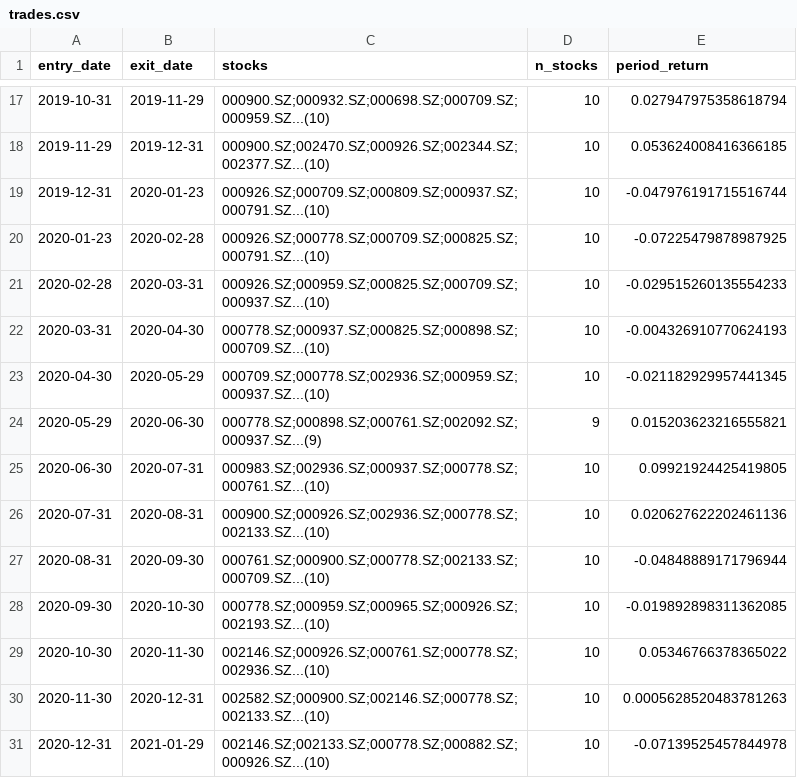
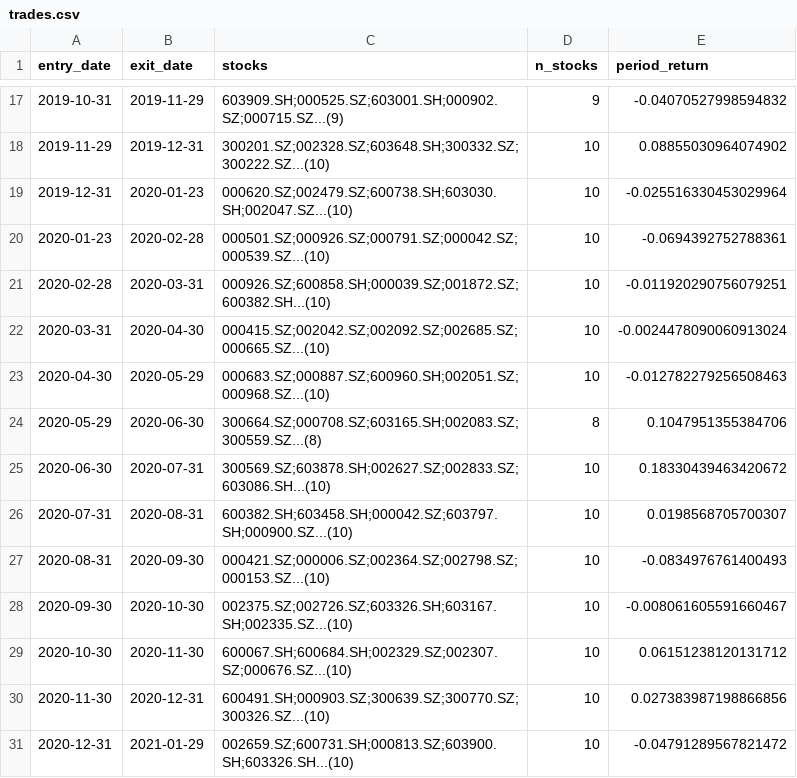
Before and after one commit to defliu/QMT, a CSV file: research/multi_factor_ic/reports/backtest_top10/trades.csv, drawn as a sheet; only a part is shown, gaps mark what is left out; the diff covers the shown part only.

```diff
--- a/research/multi_factor_ic/reports/backtest_top10/trades.csv
+++ b/research/multi_factor_ic/reports/backtest_top10/trades.csv
@@ -17,15 +17,15 @@
-2019-10-31,2019-11-29,000900.SZ;000932.SZ;000698.SZ;000709.SZ;000959.SZ...(10),10,0.027947975358618794
-2019-11-29,2019-12-31,000900.SZ;002470.SZ;000926.SZ;002344.SZ;002377.SZ...(10),10,0.053624008416366185
-2019-12-31,2020-01-23,000926.SZ;000709.SZ;000809.SZ;000937.SZ;000791.SZ...(10),10,-0.047976191715516744
-2020-01-23,2020-02-28,000926.SZ;000778.SZ;000709.SZ;000825.SZ;000791.SZ...(10),10,-0.07225479878987925
-2020-02-28,2020-03-31,000926.SZ;000959.SZ;000825.SZ;000709.SZ;000937.SZ...(10),10,-0.029515260135554233
-2020-03-31,2020-04-30,000778.SZ;000937.SZ;000825.SZ;000898.SZ;000709.SZ...(10),10,-0.004326910770624193
-2020-04-30,2020-05-29,000709.SZ;000778.SZ;002936.SZ;000959.SZ;000937.SZ...(10),10,-0.021182929957441345
-2020-05-29,2020-06-30,000778.SZ;000898.SZ;000761.SZ;002092.SZ;000937.SZ...(9),9,0.015203623216555821
-2020-06-30,2020-07-31,000983.SZ;002936.SZ;000937.SZ;000778.SZ;000761.SZ...(10),10,0.09921924425419805
-2020-07-31,2020-08-31,000900.SZ;000926.SZ;002936.SZ;000778.SZ;002133.SZ...(10),10,0.020627622202461136
-2020-08-31,2020-09-30,000761.SZ;000900.SZ;000778.SZ;002133.SZ;000709.SZ...(10),10,-0.04848889171796944
-2020-09-30,2020-10-30,000778.SZ;000959.SZ;000965.SZ;000926.SZ;002193.SZ...(10),10,-0.019892898311362085
-2020-10-30,2020-11-30,002146.SZ;000926.SZ;000761.SZ;000778.SZ;002936.SZ...(10),10,0.05346766378365022
-2020-11-30,2020-12-31,002582.SZ;000900.SZ;002146.SZ;000778.SZ;002133.SZ...(10),10,0.0005628520483781263
-2020-12-31,2021-01-29,002146.SZ;002133.SZ;000778.SZ;000882.SZ;000926.SZ...(10),10,-0.07139525457844978
+2019-10-31,2019-11-29,603909.SH;000525.SZ;603001.SH;000902.SZ;000715.SZ...(9),9,-0.04070527998594832
+2019-11-29,2019-12-31,300201.SZ;002328.SZ;603648.SH;300332.SZ;300222.SZ...(10),10,0.08855030964074902
+2019-12-31,2020-01-23,000620.SZ;002479.SZ;600738.SH;603030.SH;002047.SZ...(10),10,-0.025516330453029964
+2020-01-23,2020-02-28,000501.SZ;000926.SZ;000791.SZ;000042.SZ;000539.SZ...(10),10,-0.0694392752788361
+2020-02-28,2020-03-31,000926.SZ;600858.SH;000039.SZ;001872.SZ;600382.SH...(10),10,-0.011920290756079251
+2020-03-31,2020-04-30,000415.SZ;002042.SZ;002092.SZ;002685.SZ;000665.SZ...(10),10,-0.0024478090060913024
+2020-04-30,2020-05-29,000683.SZ;000887.SZ;600960.SH;002051.SZ;000968.SZ...(10),10,-0.012782279256508463
+2020-05-29,2020-06-30,300664.SZ;000708.SZ;603165.SH;002083.SZ;300559.SZ...(8),8,0.1047951355384706
+2020-06-30,2020-07-31,300569.SZ;603878.SH;002627.SZ;002833.SZ;603086.SH...(10),10,0.18330439463420672
+2020-07-31,2020-08-31,600382.SH;603458.SH;000042.SZ;603797.SH;000900.SZ...(10),10,0.0198568705700307
+2020-08-31,2020-09-30,000421.SZ;000006.SZ;002364.SZ;002798.SZ;000153.SZ...(10),10,-0.0834976761400493
+2020-09-30,2020-10-30,002375.SZ;002726.SZ;603326.SH;603167.SH;002335.SZ...(10),10,-0.008061605591660467
+2020-10-30,2020-11-30,600067.SH;600684.SH;002329.SZ;002307.SZ;000676.SZ...(10),10,0.06151238120131712
+2020-11-30,2020-12-31,600491.SH;000903.SZ;300639.SZ;300770.SZ;300326.SZ...(10),10,0.027383987198866856
+2020-12-31,2021-01-29,002659.SZ;600731.SH;000813.SZ;603900.SH;603326.SH...(10),10,-0.04791289567821472
```
Also changed, not shown: 1 added row and 162 edited cells elsewhere in this file, research/multi_factor_ic/reports/backtest_top20/trades.csv, research/multi_factor_ic/reports/backtest_top30/trades.csv, 37 other files.
